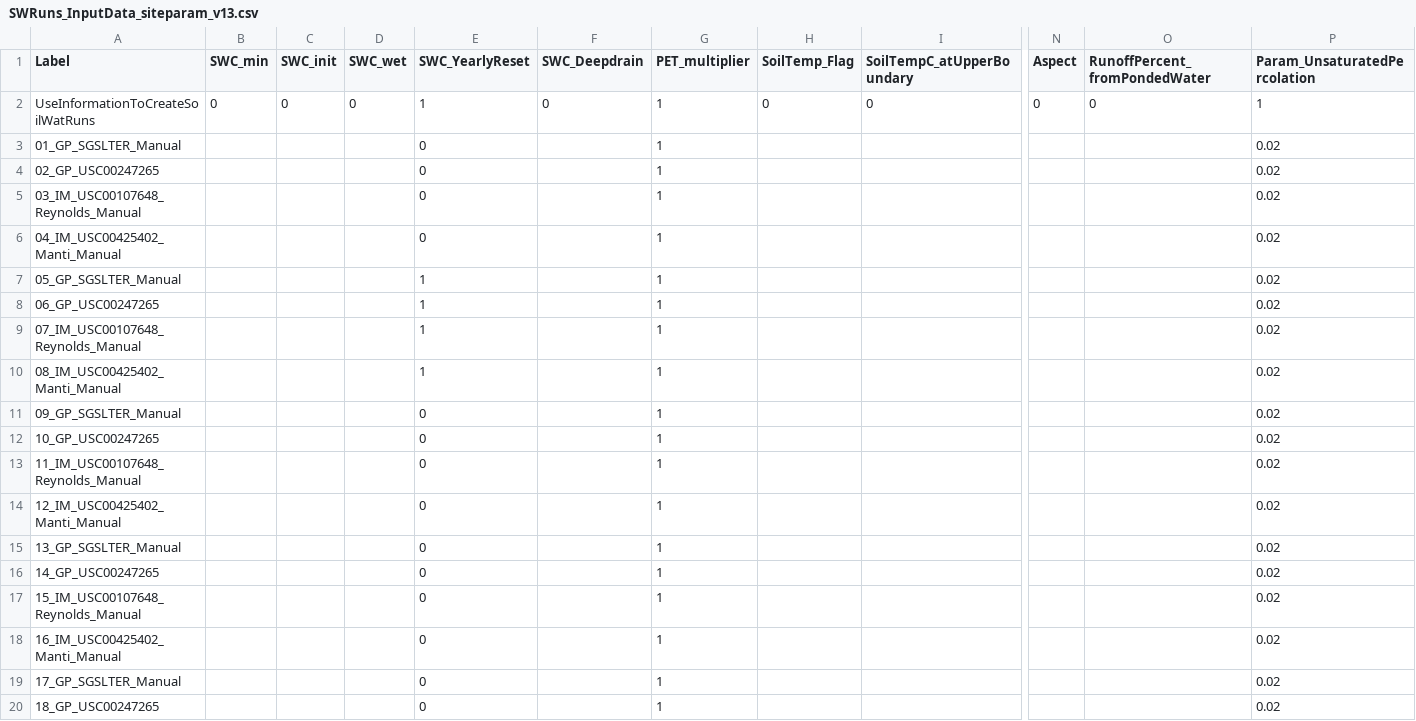
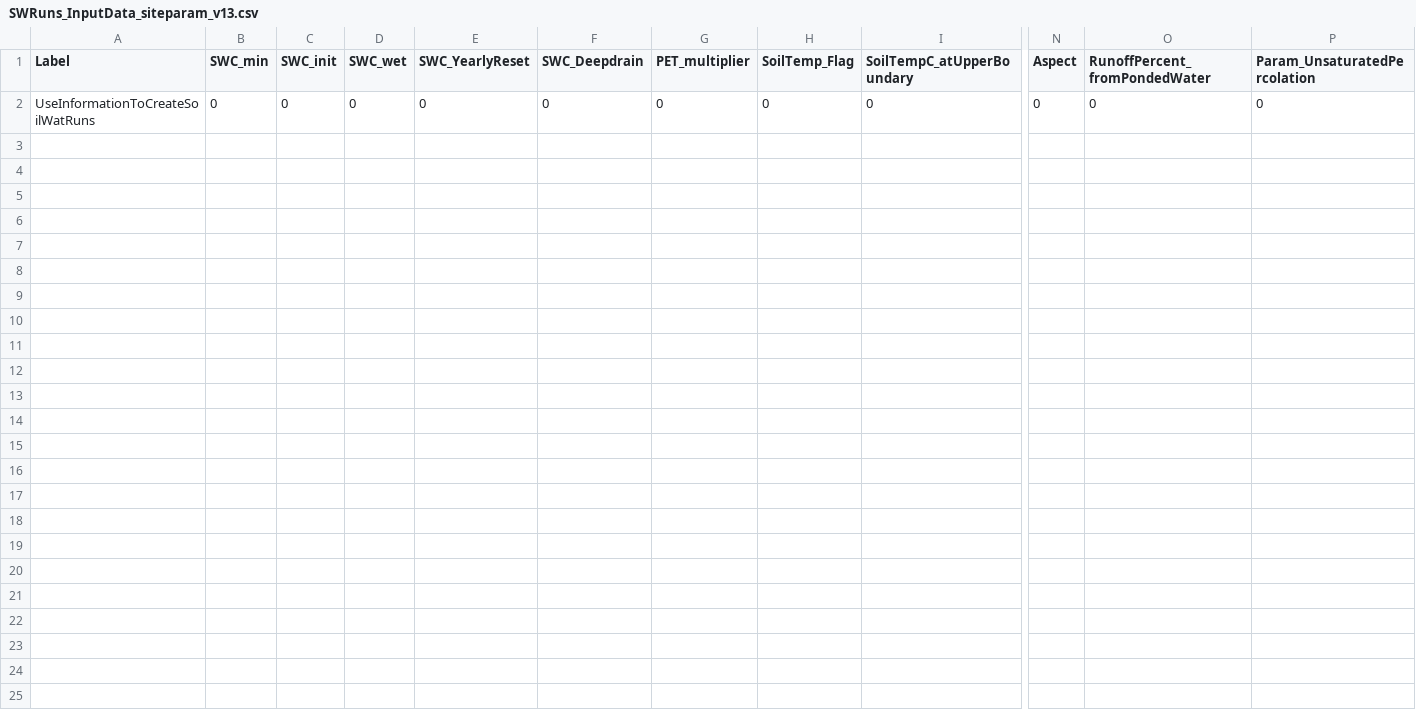
Before and after one commit to DrylandEcology/rSFSW2, a CSV file: 1_Data_SWInput/datafiles/SWRuns_InputData_siteparam_v13.csv, drawn as a sheet; only a part is shown, gaps mark what is left out; rows hold the shown columns only; the diff covers the shown part only; the diff names each change by its address in the sheet, - before the commit and + after, or states it on an @@ line.

Commit message:
some smarter default values
Former-commit-id: 7512fd8cac2fc7a83a8f7d866a0e7d1f6fc25955

```diff
--- a/1_Data_SWInput/datafiles/SWRuns_InputData_siteparam_v13.csv
+++ b/1_Data_SWInput/datafiles/SWRuns_InputData_siteparam_v13.csv
-E2 (SWC_YearlyReset): 1
+E2 (SWC_YearlyReset): 0
-G2 (PET_multiplier): 1
+G2 (PET_multiplier): 0
-P2 (Param_UnsaturatedPercolation): 1
+P2 (Param_UnsaturatedPercolation): 0
-row 3: 01_GP_SGSLTER_Manual |  |  |  | 0 |  | 1 |  |  |  |  | 0.02
-row 4: 02_GP_USC00247265 |  |  |  | 0 |  | 1 |  |  |  |  | 0.02
-row 5: 03_IM_USC00107648_Reynolds_Manual |  |  |  | 0 |  | 1 |  |  |  |  | 0.02
-row 6: 04_IM_USC00425402_Manti_Manual |  |  |  | 0 |  | 1 |  |  |  |  | 0.02
-row 7: 05_GP_SGSLTER_Manual |  |  |  | 1 |  | 1 |  |  |  |  | 0.02
-row 8: 06_GP_USC00247265 |  |  |  | 1 |  | 1 |  |  |  |  | 0.02
-row 9: 07_IM_USC00107648_Reynolds_Manual |  |  |  | 1 |  | 1 |  |  |  |  | 0.02
-row 10: 08_IM_USC00425402_Manti_Manual |  |  |  | 1 |  | 1 |  |  |  |  | 0.02
-row 11: 09_GP_SGSLTER_Manual |  |  |  | 0 |  | 1 |  |  |  |  | 0.02
-row 12: 10_GP_USC00247265 |  |  |  | 0 |  | 1 |  |  |  |  | 0.02
-row 13: 11_IM_USC00107648_Reynolds_Manual |  |  |  | 0 |  | 1 |  |  |  |  | 0.02
-row 14: 12_IM_USC00425402_Manti_Manual |  |  |  | 0 |  | 1 |  |  |  |  | 0.02
-row 15: 13_GP_SGSLTER_Manual |  |  |  | 0 |  | 1 |  |  |  |  | 0.02
-row 16: 14_GP_USC00247265 |  |  |  | 0 |  | 1 |  |  |  |  | 0.02
-row 17: 15_IM_USC00107648_Reynolds_Manual |  |  |  | 0 |  | 1 |  |  |  |  | 0.02
-row 18: 16_IM_USC00425402_Manti_Manual |  |  |  | 0 |  | 1 |  |  |  |  | 0.02
-row 19: 17_GP_SGSLTER_Manual |  |  |  | 0 |  | 1 |  |  |  |  | 0.02
-row 20: 18_GP_USC00247265 |  |  |  | 0 |  | 1 |  |  |  |  | 0.02
```
Also changed, not shown: 10 removed rows elsewhere in this file, 1_Data_SWInput/SWRuns_InputData_ExperimentalDesign_v04.csv, 1_Data_SWInput/SWRuns_InputData_TreatmentDesign_v14.csv, 11 other files.
